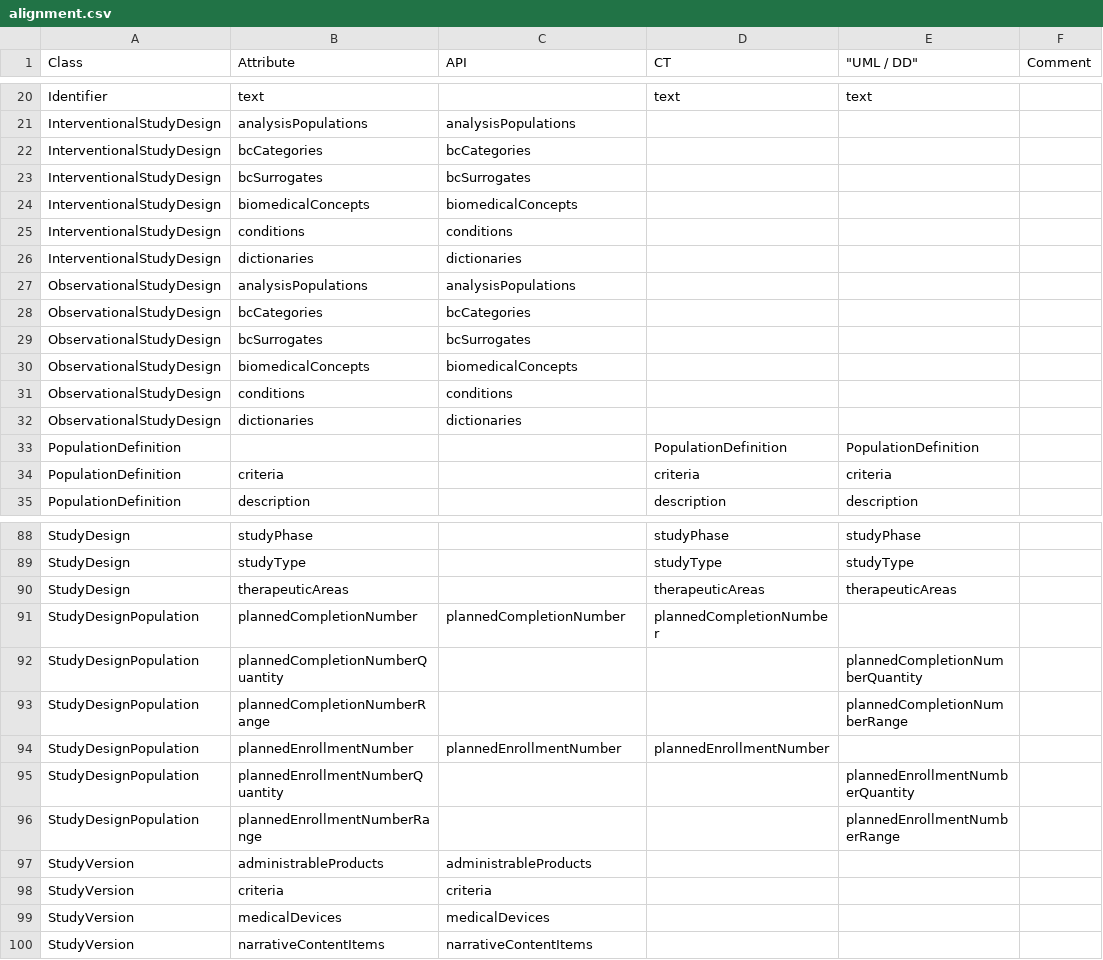
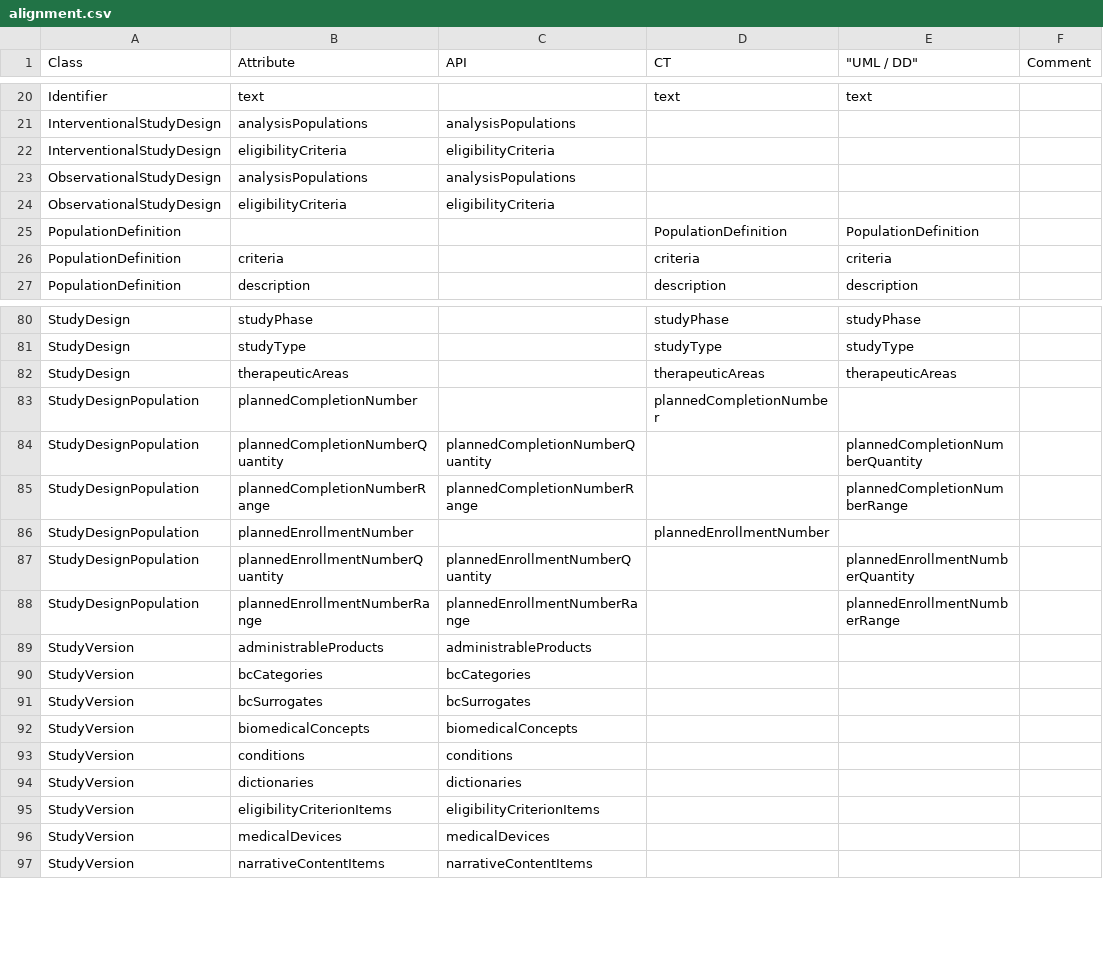
Before and after one commit to cdisc-org/DDF-RA, a CSV file: Deliverables/UML/alignment.csv, drawn as a sheet; only a part is shown, gaps mark what is left out; the diff covers the shown part only.

```diff
--- a/Deliverables/UML/alignment.csv
+++ b/Deliverables/UML/alignment.csv
@@ -21,13 +21,5 @@ Identifier,text,,text,text,
 InterventionalStudyDesign,analysisPopulations,analysisPopulations,,,
-InterventionalStudyDesign,bcCategories,bcCategories,,,
-InterventionalStudyDesign,bcSurrogates,bcSurrogates,,,
-InterventionalStudyDesign,biomedicalConcepts,biomedicalConcepts,,,
-InterventionalStudyDesign,conditions,conditions,,,
-InterventionalStudyDesign,dictionaries,dictionaries,,,
+InterventionalStudyDesign,eligibilityCriteria,eligibilityCriteria,,,
 ObservationalStudyDesign,analysisPopulations,analysisPopulations,,,
-ObservationalStudyDesign,bcCategories,bcCategories,,,
-ObservationalStudyDesign,bcSurrogates,bcSurrogates,,,
-ObservationalStudyDesign,biomedicalConcepts,biomedicalConcepts,,,
-ObservationalStudyDesign,conditions,conditions,,,
-ObservationalStudyDesign,dictionaries,dictionaries,,,
+ObservationalStudyDesign,eligibilityCriteria,eligibilityCriteria,,,
 PopulationDefinition,,,PopulationDefinition,PopulationDefinition,
@@ -90,10 +82,15 @@ StudyDesign,studyType,,studyType,studyType,
 StudyDesign,therapeuticAreas,,therapeuticAreas,therapeuticAreas,
-StudyDesignPopulation,plannedCompletionNumber,plannedCompletionNumber,plannedCompletionNumber,,
-StudyDesignPopulation,plannedCompletionNumberQuantity,,,plannedCompletionNumberQuantity,
-StudyDesignPopulation,plannedCompletionNumberRange,,,plannedCompletionNumberRange,
-StudyDesignPopulation,plannedEnrollmentNumber,plannedEnrollmentNumber,plannedEnrollmentNumber,,
-StudyDesignPopulation,plannedEnrollmentNumberQuantity,,,plannedEnrollmentNumberQuantity,
-StudyDesignPopulation,plannedEnrollmentNumberRange,,,plannedEnrollmentNumberRange,
+StudyDesignPopulation,plannedCompletionNumber,,plannedCompletionNumber,,
+StudyDesignPopulation,plannedCompletionNumberQuantity,plannedCompletionNumberQuantity,,plannedCompletionNumberQuantity,
+StudyDesignPopulation,plannedCompletionNumberRange,plannedCompletionNumberRange,,plannedCompletionNumberRange,
+StudyDesignPopulation,plannedEnrollmentNumber,,plannedEnrollmentNumber,,
+StudyDesignPopulation,plannedEnrollmentNumberQuantity,plannedEnrollmentNumberQuantity,,plannedEnrollmentNumberQuantity,
+StudyDesignPopulation,plannedEnrollmentNumberRange,plannedEnrollmentNumberRange,,plannedEnrollmentNumberRange,
 StudyVersion,administrableProducts,administrableProducts,,,
-StudyVersion,criteria,criteria,,,
+StudyVersion,bcCategories,bcCategories,,,
+StudyVersion,bcSurrogates,bcSurrogates,,,
+StudyVersion,biomedicalConcepts,biomedicalConcepts,,,
+StudyVersion,conditions,conditions,,,
+StudyVersion,dictionaries,dictionaries,,,
+StudyVersion,eligibilityCriterionItems,eligibilityCriterionItems,,,
 StudyVersion,medicalDevices,medicalDevices,,,
```
Also changed, not shown: 1 added row, 1 removed row and 27 edited cells elsewhere in this file, 1 other file.
